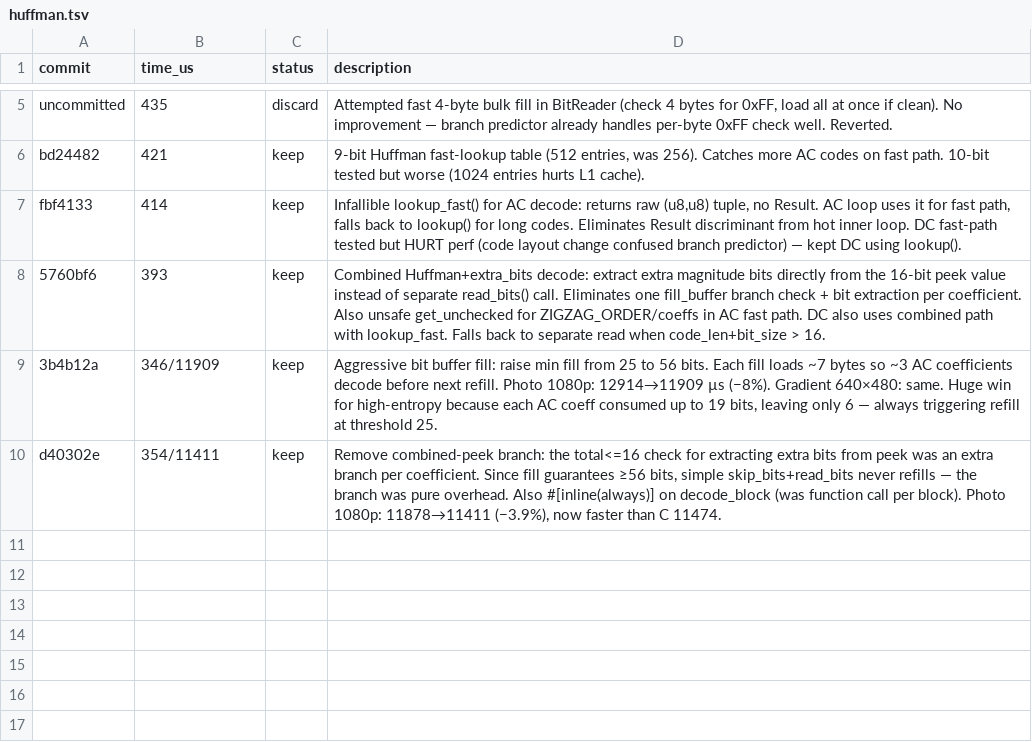
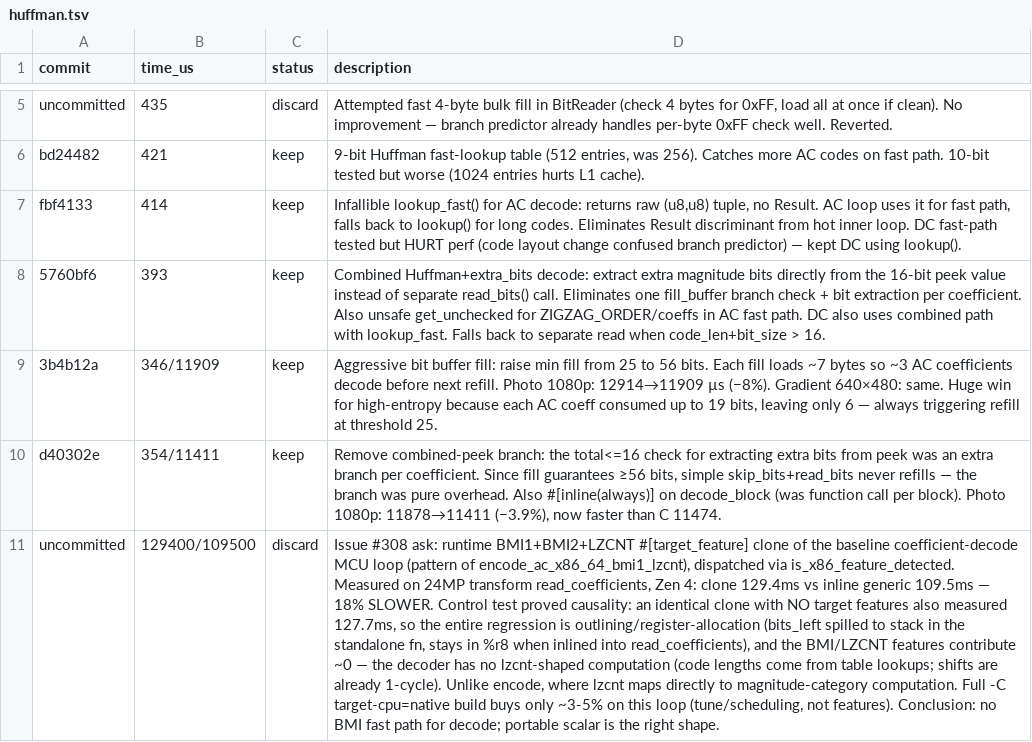
Before and after one commit to developer0hye/libjpeg-turbo-rs, a TSV file: experiments/huffman.tsv, drawn as a sheet; only a part is shown, gaps mark what is left out; the diff names each change by its address in the sheet, - before the commit and + after, or states it on an @@ line.

```diff
--- a/experiments/huffman.tsv
+++ b/experiments/huffman.tsv
+row 11: uncommitted | 129400/109500 | discard | Issue #308 ask: runtime BMI1+BMI2+LZCNT #[target_feature] clone of the baseline coefficient-decode MCU loop (pattern of encode_ac_x86_64_bmi1_lzcnt), dispatched via is_x86_feature_detected. Measured on 24MP transform read_coefficients, Zen 4: clone 129.4ms vs inline generic 109.5ms — 18% SLOWER. Control test proved causality: an identical clone with NO target features also measured 127.7ms, so the entire regression is outlining/register-allocation (bits_left spilled to stack in the standalone fn, stays in %r8 when inlined into read_coefficients), and the BMI/LZCNT features contribute ~0 — the decoder has no lzcnt-shaped computation (code lengths come from table lookups; shifts are already 1-cycle). Unlike encode, where lzcnt maps directly to magnitude-category computation. Full -C target-cpu=native build buys only ~3-5% on this loop (tune/scheduling, not features). Conclusion: no BMI fast path for decode; portable scalar is the right shape.
```
Also changed, not shown: 6 other files.
